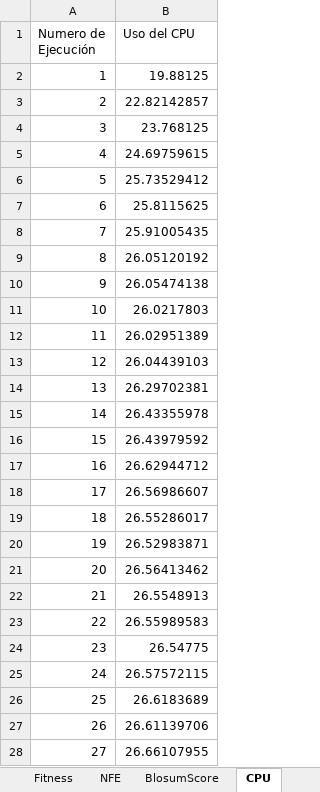
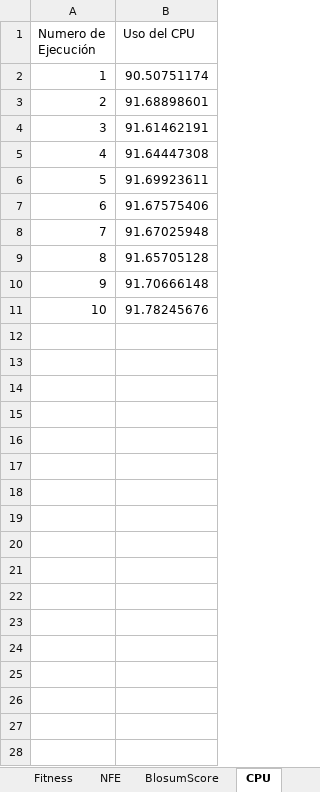
Before and after one commit to Frederick161021/BFOA_Paralelo, an Excel workbook: Desempeño_Algorimto.xlsx, sheet CPU, drawn as a sheet; only a part is shown; values as stored, in another font and other column widths than the file's, no borders; charts and pictures not drawn; the diff covers the shown part only; the diff names each change by its address in the sheet, - before the commit and + after, or states it on an @@ line.

```diff
--- a/Desempeño_Algorimto.xlsx (sheet CPU)
+++ b/Desempeño_Algorimto.xlsx (sheet CPU)
-B2 (Uso del CPU): 19.88125
+B2 (Uso del CPU): 90.50751174
-B3 (Uso del CPU): 22.82142857
+B3 (Uso del CPU): 91.68898601
-B4 (Uso del CPU): 23.768125
+B4 (Uso del CPU): 91.61462191
-B5 (Uso del CPU): 24.69759615
+B5 (Uso del CPU): 91.64447308
-B6 (Uso del CPU): 25.73529412
+B6 (Uso del CPU): 91.69923611
-B7 (Uso del CPU): 25.8115625
+B7 (Uso del CPU): 91.67575406
-B8 (Uso del CPU): 25.91005435
+B8 (Uso del CPU): 91.67025948
-B9 (Uso del CPU): 26.05120192
+B9 (Uso del CPU): 91.65705128
-B10 (Uso del CPU): 26.05474138
+B10 (Uso del CPU): 91.70666148
-B11 (Uso del CPU): 26.0217803
+B11 (Uso del CPU): 91.78245676
-row 12: 11 | 26.02951389
-row 13: 12 | 26.04439103
-row 14: 13 | 26.29702381
-row 15: 14 | 26.43355978
-row 16: 15 | 26.43979592
-row 17: 16 | 26.62944712
-row 18: 17 | 26.56986607
-row 19: 18 | 26.55286017
-row 20: 19 | 26.52983871
-row 21: 20 | 26.56413462
-row 22: 21 | 26.5548913
-row 23: 22 | 26.55989583
-row 24: 23 | 26.54775
-row 25: 24 | 26.57572115
-row 26: 25 | 26.6183689
-row 27: 26 | 26.61139706
-row 28: 27 | 26.66107955
```
Also changed, not shown: 73 removed rows elsewhere in this sheet, sheet Nucleos, sheet NFE, sheet Memoria, sheet Fitness, sheet BlosumScore, charts or pictures, 4 other files.
